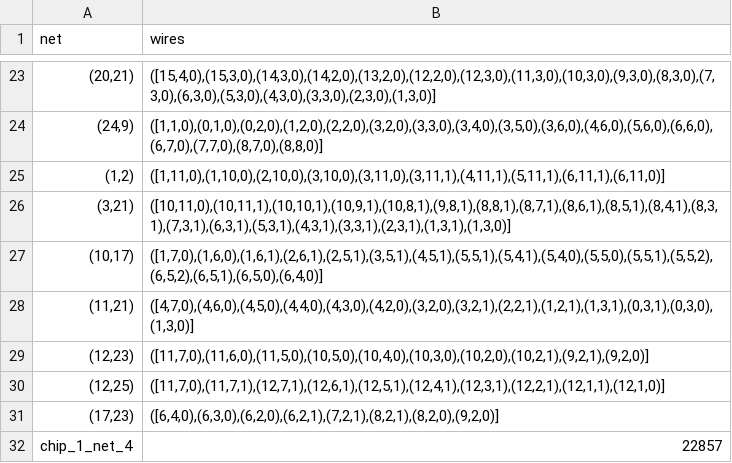
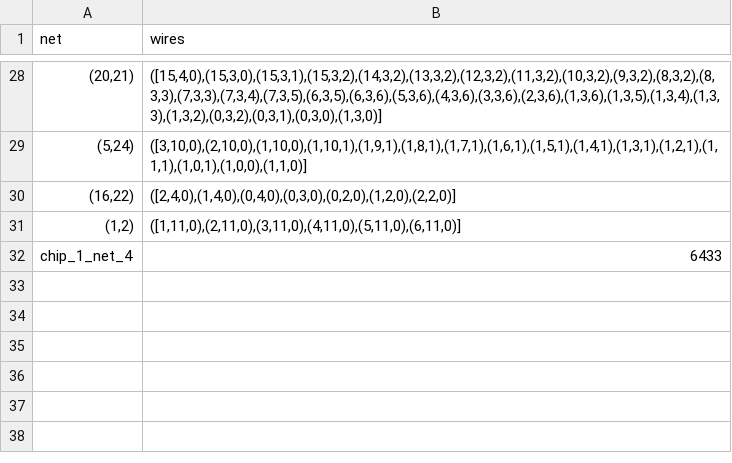
Before and after one commit to SyrkavanKuppenveld/progressierups, a CSV file: output.csv, drawn as a sheet; only a part is shown, gaps mark what is left out; the diff covers the shown part only.

```diff
--- a/output.csv
+++ b/output.csv
@@ -23,10 +28,5 @@ net,wires
-"(20,21)","([15,4,0),(15,3,0),(14,3,0),(14,2,0),(13,2,0),(12,2,0),(12,3,0),(11,3,0),(10,3,0),(9,3,0),(8,3,0),(7,3,0),(6,3,0),(5,3,0),(4,3,0),(3,3,0),(2,3,0),(1,3,0)]"
-"(24,9)","([1,1,0),(0,1,0),(0,2,0),(1,2,0),(2,2,0),(3,2,0),(3,3,0),(3,4,0),(3,5,0),(3,6,0),(4,6,0),(5,6,0),(6,6,0),(6,7,0),(7,7,0),(8,7,0),(8,8,0)]"
-"(1,2)","([1,11,0),(1,10,0),(2,10,0),(3,10,0),(3,11,0),(3,11,1),(4,11,1),(5,11,1),(6,11,1),(6,11,0)]"
-"(3,21)","([10,11,0),(10,11,1),(10,10,1),(10,9,1),(10,8,1),(9,8,1),(8,8,1),(8,7,1),(8,6,1),(8,5,1),(8,4,1),(8,3,1),(7,3,1),(6,3,1),(5,3,1),(4,3,1),(3,3,1),(2,3,1),(1,3,1),(1,3,0)]"
-"(10,17)","([1,7,0),(1,6,0),(1,6,1),(2,6,1),(2,5,1),(3,5,1),(4,5,1),(5,5,1),(5,4,1),(5,4,0),(5,5,0),(5,5,1),(5,5,2),(6,5,2),(6,5,1),(6,5,0),(6,4,0)]"
-"(11,21)","([4,7,0),(4,6,0),(4,5,0),(4,4,0),(4,3,0),(4,2,0),(3,2,0),(3,2,1),(2,2,1),(1,2,1),(1,3,1),(0,3,1),(0,3,0),(1,3,0)]"
-"(12,23)","([11,7,0),(11,6,0),(11,5,0),(10,5,0),(10,4,0),(10,3,0),(10,2,0),(10,2,1),(9,2,1),(9,2,0)]"
-"(12,25)","([11,7,0),(11,7,1),(12,7,1),(12,6,1),(12,5,1),(12,4,1),(12,3,1),(12,2,1),(12,1,1),(12,1,0)]"
-"(17,23)","([6,4,0),(6,3,0),(6,2,0),(6,2,1),(7,2,1),(8,2,1),(8,2,0),(9,2,0)]"
-chip_1_net_4,22857
+"(20,21)","([15,4,0),(15,3,0),(15,3,1),(15,3,2),(14,3,2),(13,3,2),(12,3,2),(11,3,2),(10,3,2),(9,3,2),(8,3,2),(8,3,3),(7,3,3),(7,3,4),(7,3,5),(6,3,5),(6,3,6),(5,3,6),(4,3,6),(3,3,6),(2,3,6),(1,3,6),(1,3,5),(1,3,4),(1,3,3),(1,3,2),(0,3,2),(0,3,1),(0,3,0),(1,3,0)]"
+"(5,24)","([3,10,0),(2,10,0),(1,10,0),(1,10,1),(1,9,1),(1,8,1),(1,7,1),(1,6,1),(1,5,1),(1,4,1),(1,3,1),(1,2,1),(1,1,1),(1,0,1),(1,0,0),(1,1,0)]"
+"(16,22)","([2,4,0),(1,4,0),(0,4,0),(0,3,0),(0,2,0),(1,2,0),(2,2,0)]"
+"(1,2)","([1,11,0),(2,11,0),(3,11,0),(4,11,0),(5,11,0),(6,11,0)]"
+chip_1_net_4,6433
```
Also changed, not shown: 25 added rows and 20 removed rows elsewhere in this file, 2 other files.
